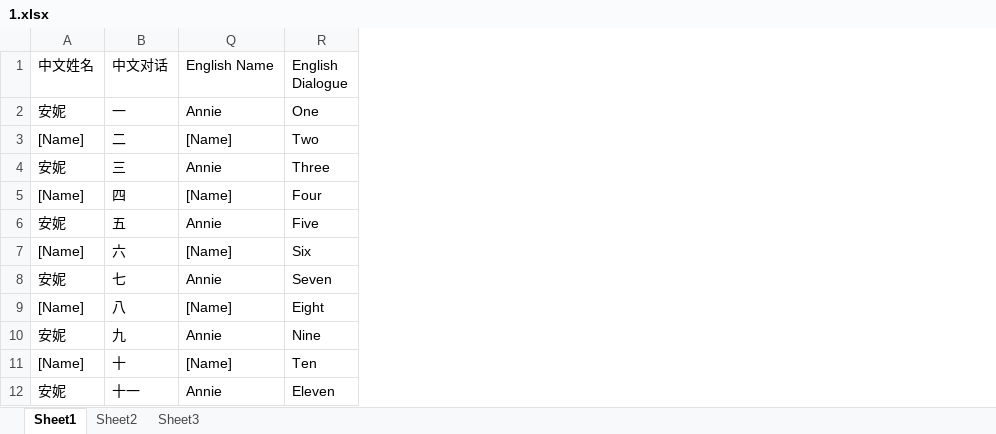
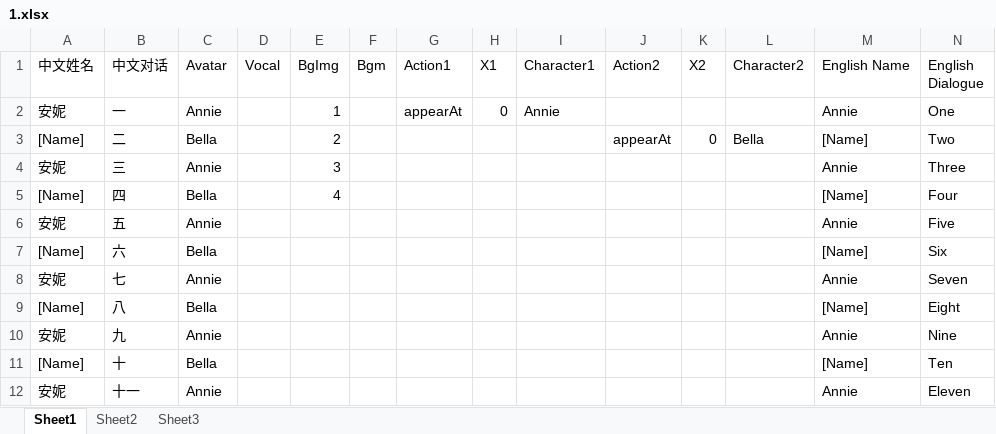
Before and after one commit to Canyizl/Unity_VNcase, an Excel workbook: Assets/StreamingAssets/story/1.xlsx, sheet Sheet1, drawn as a sheet; only a part is shown; values as stored, in another font and other column widths than the file's, no borders; the diff names each change by its address in the sheet, - before the commit and + after, or states it on an @@ line.

```diff
--- a/Assets/StreamingAssets/story/1.xlsx (sheet Sheet1)
+++ b/Assets/StreamingAssets/story/1.xlsx (sheet Sheet1)
@@ column C (Avatar) unhidden, rows 2-12: Annie | Bella | Annie | Bella | Annie | Bella | Annie | Bella | Annie | Bella | Annie @@
@@ column D (Vocal) unhidden, empty @@
@@ column E (BgImg) unhidden, rows 2-5: 1 | 2 | 3 | 4 @@
@@ column F (Bgm) unhidden, empty @@
@@ column G (Action1) unhidden, row 2: appearAt @@
@@ column H (X1) unhidden, row 2: 0 @@
@@ column I (Character1) unhidden, row 2: Annie @@
@@ column J (Action2) unhidden, row 3: appearAt @@
@@ column K (X2) unhidden, row 3: 0 @@
@@ column L (Character2) unhidden, row 3: Bella @@
```
Also changed, not shown: hidden cells, 35 other files.
